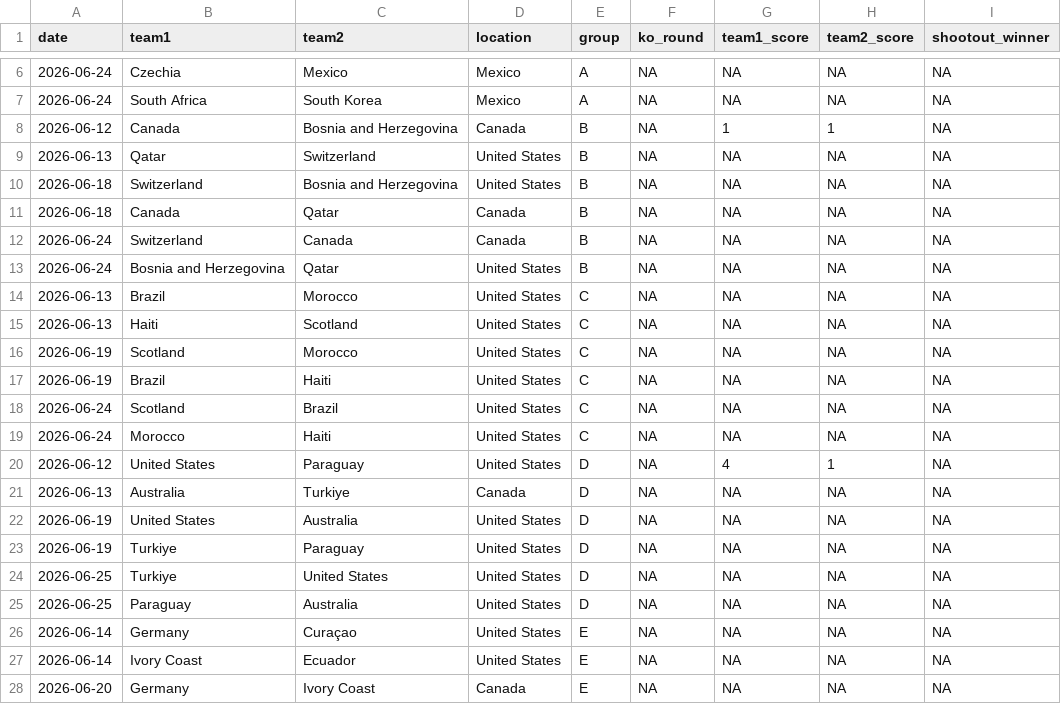
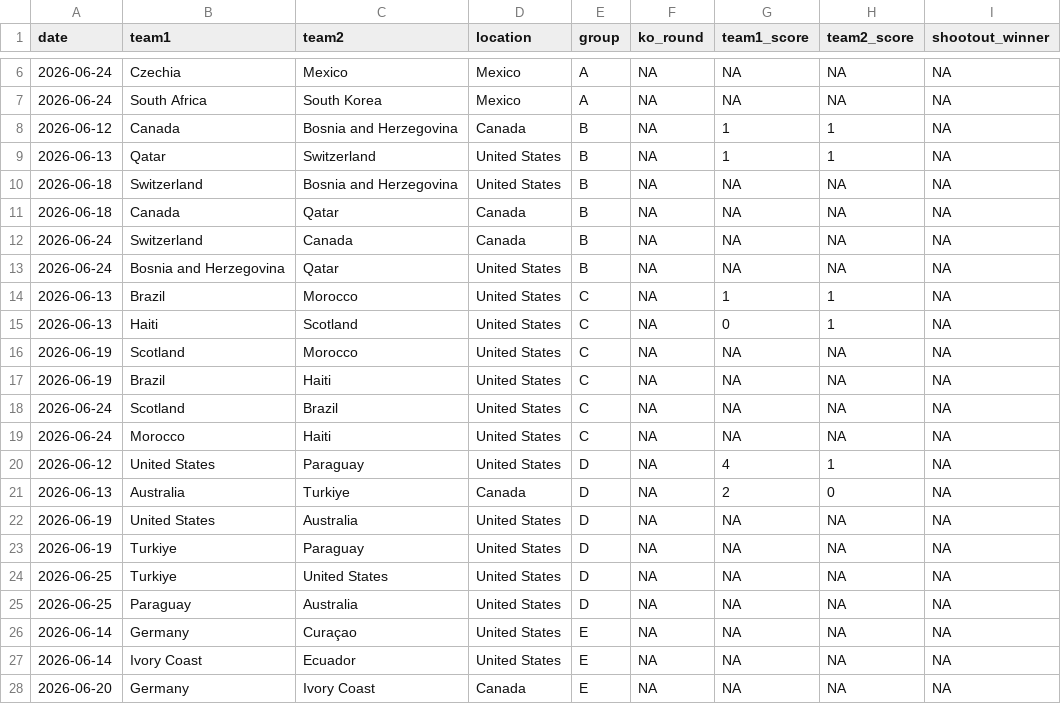
Before and after one commit to lbenz730/world_cup_2026, a CSV file: data/schedule.csv, drawn as a sheet; only a part is shown, gaps mark what is left out.

```diff
--- a/data/schedule.csv
+++ b/data/schedule.csv
@@ -8,3 +8,3 @@ date,team1,team2,location,group,ko_round,team1_score,team2_score,shootout_winner
 2026-06-12,Canada,Bosnia and Herzegovina,Canada,B,NA,1,1,NA
-2026-06-13,Qatar,Switzerland,United States,B,NA,NA,NA,NA
+2026-06-13,Qatar,Switzerland,United States,B,NA,1,1,NA
 2026-06-18,Switzerland,Bosnia and Herzegovina,United States,B,NA,NA,NA,NA
@@ -13,4 +13,4 @@ date,team1,team2,location,group,ko_round,team1_score,team2_score,shootout_winner
 2026-06-24,Bosnia and Herzegovina,Qatar,United States,B,NA,NA,NA,NA
-2026-06-13,Brazil,Morocco,United States,C,NA,NA,NA,NA
-2026-06-13,Haiti,Scotland,United States,C,NA,NA,NA,NA
+2026-06-13,Brazil,Morocco,United States,C,NA,1,1,NA
+2026-06-13,Haiti,Scotland,United States,C,NA,0,1,NA
 2026-06-19,Scotland,Morocco,United States,C,NA,NA,NA,NA
@@ -20,3 +20,3 @@ date,team1,team2,location,group,ko_round,team1_score,team2_score,shootout_winner
 2026-06-12,United States,Paraguay,United States,D,NA,4,1,NA
-2026-06-13,Australia,Turkiye,Canada,D,NA,NA,NA,NA
+2026-06-13,Australia,Turkiye,Canada,D,NA,2,0,NA
 2026-06-19,United States,Australia,United States,D,NA,NA,NA,NA
```
Also changed, not shown: predictions/history.csv, predictions/sim_results.csv, 31 other files.
